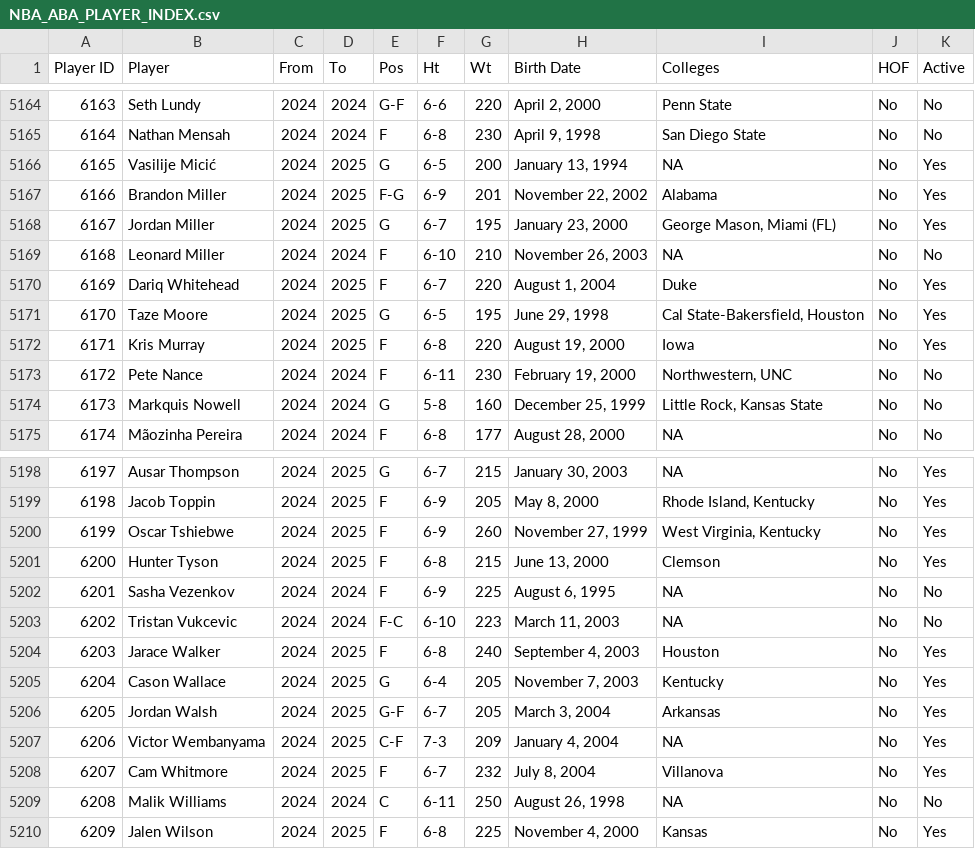
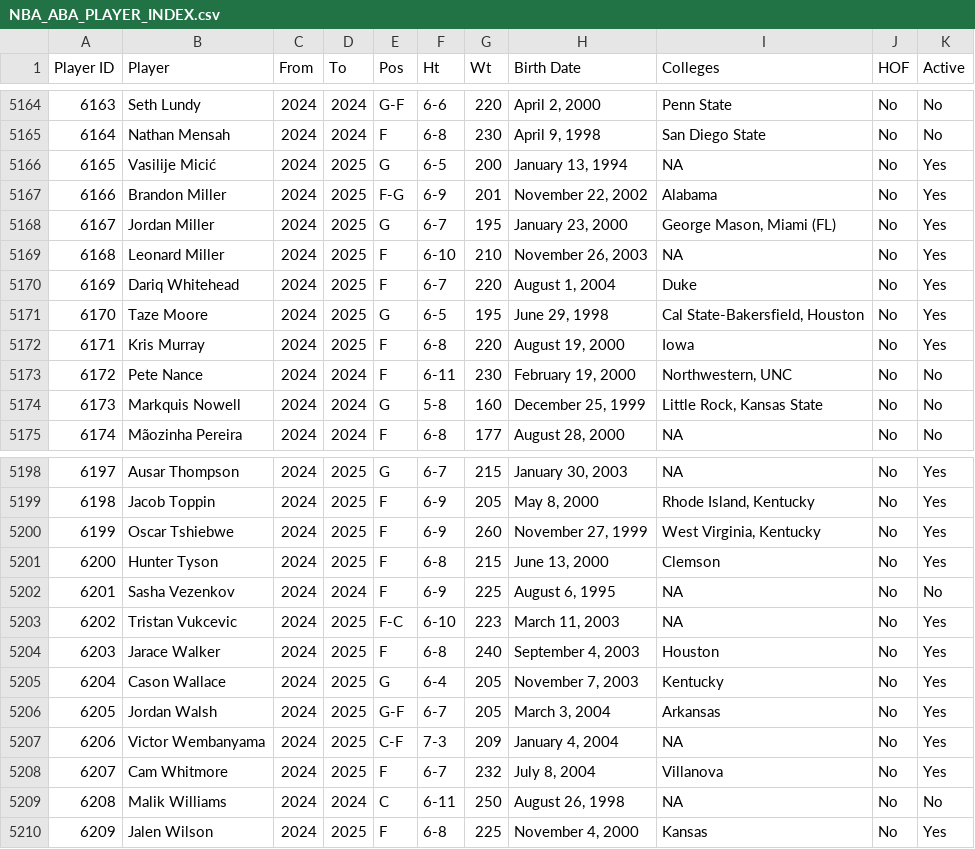
Before and after one commit to djvn2002/Basketball_Database, a CSV file: MISCELLANEOUS/NBA_ABA_PLAYER_INDEX.csv, drawn as a sheet; only a part is shown, gaps mark what is left out; the diff covers the shown part only.

```diff
--- a/MISCELLANEOUS/NBA_ABA_PLAYER_INDEX.csv
+++ b/MISCELLANEOUS/NBA_ABA_PLAYER_INDEX.csv
@@ -5168,3 +5168,3 @@ Player ID,Player,From,To,Pos,Ht,Wt,Birth Date,Colleges,HOF,Active
 6167,Jordan Miller,2024,2025,G,6-7,195,"January 23, 2000","George Mason, Miami (FL)",No,Yes
-6168,Leonard Miller,2024,2024,F,6-10,210,"November 26, 2003",NA,No,No
+6168,Leonard Miller,2024,2025,F,6-10,210,"November 26, 2003",NA,No,Yes
 6169,Dariq Whitehead,2024,2025,F,6-7,220,"August 1, 2004",Duke,No,Yes
@@ -5202,3 +5202,3 @@ Player ID,Player,From,To,Pos,Ht,Wt,Birth Date,Colleges,HOF,Active
 6201,Sasha Vezenkov,2024,2024,F,6-9,225,"August 6, 1995",NA,No,No
-6202,Tristan Vukcevic,2024,2024,F-C,6-10,223,"March 11, 2003",NA,No,No
+6202,Tristan Vukcevic,2024,2025,F-C,6-10,223,"March 11, 2003",NA,No,Yes
 6203,Jarace Walker,2024,2025,F,6-8,240,"September 4, 2003",Houston,No,Yes
```
Also changed, not shown: 10 edited cells elsewhere in this file, 5 other files.
